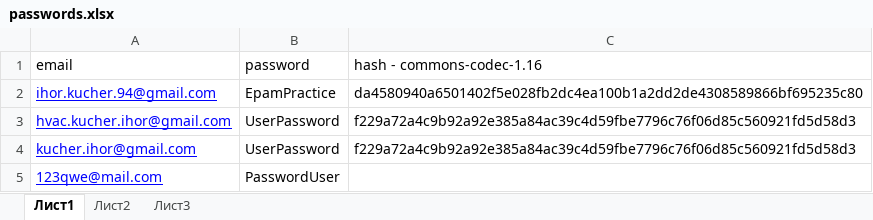
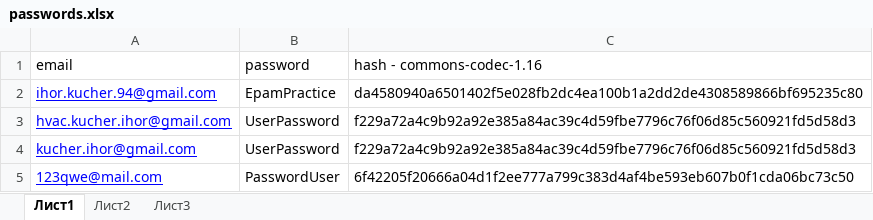
Before and after one commit to Tumbrigan/exhibitions-servlet, an Excel workbook: passwords/passwords.xlsx, sheet Лист1, drawn as a sheet; values as stored, in another font and other column widths than the file's, no borders; the diff names each change by its address in the sheet, - before the commit and + after, or states it on an @@ line.

Commit message:
add orders list on user home page

```diff
--- a/passwords/passwords.xlsx (sheet Лист1)
+++ b/passwords/passwords.xlsx (sheet Лист1)
-C5 (hash - commons-codec-1.16): (empty)
+C5 (hash - commons-codec-1.16): 6f42205f20666a04d1f2ee777a799c383d4af4be593eb607b0f1cda06bc73c50
```
Also changed, not shown: 23 other files.
